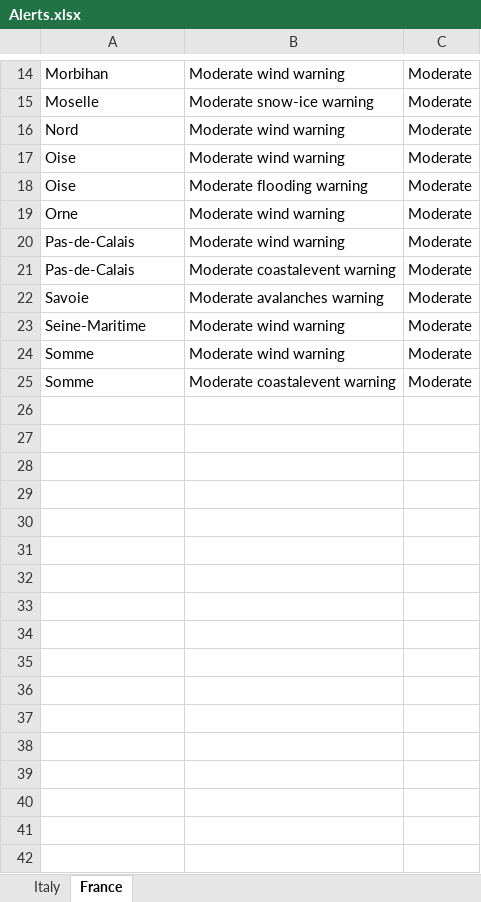
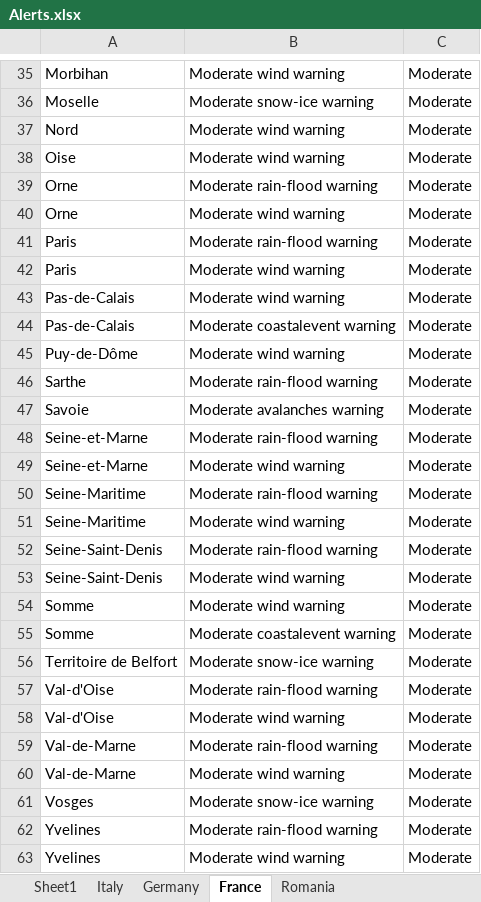
Before and after one commit to Stefan-Macovei-Grigoras/RPA-meteo-alarm, an Excel workbook: RPA_Meteo_Alert/Data/Alerts.xlsx, sheet France, drawn as a sheet; only a part is shown, gaps mark what is left out; values as stored, in another font and other column widths than the file's, no borders; addresses are those after the commit; the diff covers the shown part only; the diff names each change by its address in the sheet, - before the commit and + after, or states it on an @@ line.

```diff
--- a/RPA_Meteo_Alert/Data/Alerts.xlsx (sheet France)
+++ b/RPA_Meteo_Alert/Data/Alerts.xlsx (sheet France)
+sheet tab: Sheet1
+sheet tab: Germany
+sheet tab: Romania
-A39: Oise
+A39: Orne
-B39: Moderate flooding warning
+B39: Moderate rain-flood warning
+row 41: Paris | Moderate rain-flood warning | Moderate
+row 42: Paris | Moderate wind warning | Moderate
+row 45: Puy-de-Dôme | Moderate wind warning | Moderate
+row 46: Sarthe | Moderate rain-flood warning | Moderate
+row 48: Seine-et-Marne | Moderate rain-flood warning | Moderate
+row 49: Seine-et-Marne | Moderate wind warning | Moderate
+row 50: Seine-Maritime | Moderate rain-flood warning | Moderate
+row 52: Seine-Saint-Denis | Moderate rain-flood warning | Moderate
+row 53: Seine-Saint-Denis | Moderate wind warning | Moderate
+row 56: Territoire de Belfort | Moderate snow-ice warning | Moderate
+row 57: Val-d'Oise | Moderate rain-flood warning | Moderate
+row 58: Val-d'Oise | Moderate wind warning | Moderate
+row 59: Val-de-Marne | Moderate rain-flood warning | Moderate
+row 60: Val-de-Marne | Moderate wind warning | Moderate
+row 61: Vosges | Moderate snow-ice warning | Moderate
+row 62: Yvelines | Moderate rain-flood warning | Moderate
+row 63: Yvelines | Moderate wind warning | Moderate
```
Also changed, not shown: 22 added rows, 1 removed row and 3 edited cells elsewhere in this sheet, sheet Italy, RPA_Meteo_Alert/Input/input.xlsx, 17 other files.
